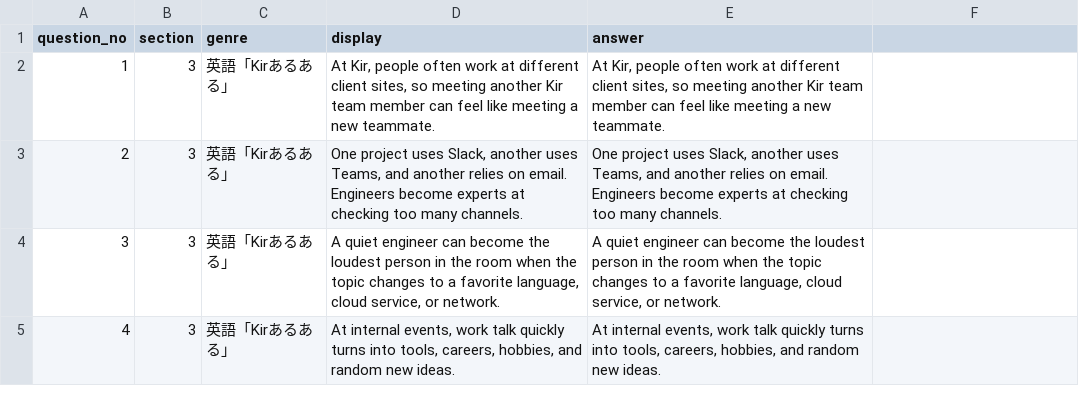
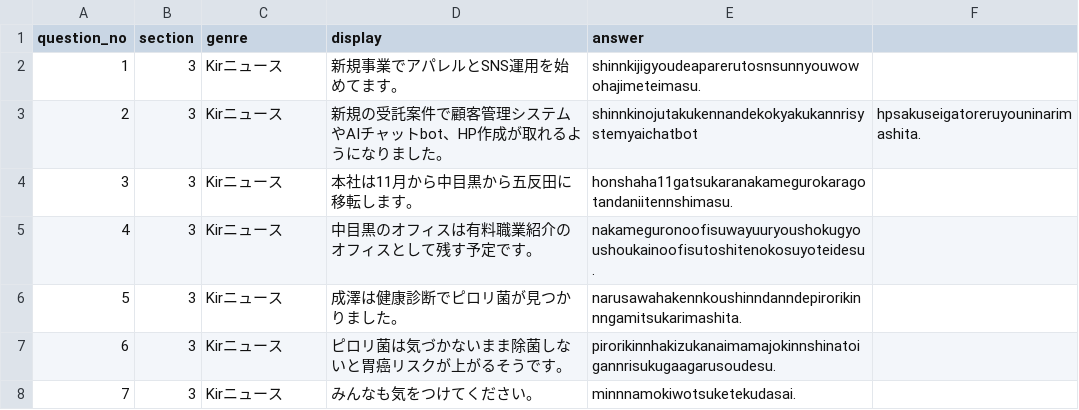
Before and after one commit to guro1026/KIR_kai, a CSV file: data/section3.csv, drawn as a sheet.

```diff
--- a/data/section3.csv
+++ b/data/section3.csv
@@ -1,5 +1,8 @@
 question_no,section,genre,display,answer
-1,3,英語「Kirあるある」,"At Kir, people often work at different client sites, so meeting another Kir team member can feel like meeting a new teammate.","At Kir, people often work at different client sites, so meeting another Kir team member can feel like meeting a new teammate."
-2,3,英語「Kirあるある」,"One project uses Slack, another uses Teams, and another relies on email. Engineers become experts at checking too many channels.","One project uses Slack, another uses Teams, and another relies on email. Engineers become experts at checking too many channels."
-3,3,英語「Kirあるある」,"A quiet engineer can become the loudest person in the room when the topic changes to a favorite language, cloud service, or network.","A quiet engineer can become the loudest person in the room when the topic changes to a favorite language, cloud service, or network."
-4,3,英語「Kirあるある」,"At internal events, work talk quickly turns into tools, careers, hobbies, and random new ideas.","At internal events, work talk quickly turns into tools, careers, hobbies, and random new ideas."
+1,3,Kirニュース,新規事業でアパレルとSNS運用を始めてます。,shinnkijigyoudeaparerutosnsunnyouwowohajimeteimasu.
+2,3,Kirニュース,新規の受託案件で顧客管理システムやAIチャットbot、HP作成が取れるようになりました。,shinnkinojutakukennandekokyakukannrisystemyaichatbot,hpsakuseigatoreruyouninarimashita.
+3,3,Kirニュース,本社は11月から中目黒から五反田に移転します。,honshaha11gatsukaranakamegurokaragotandaniitennshimasu.
+4,3,Kirニュース,中目黒のオフィスは有料職業紹介のオフィスとして残す予定です。,nakameguronoofisuwayuuryoushokugyoushoukainoofisutoshitenokosuyoteidesu.
+5,3,Kirニュース,成澤は健康診断でピロリ菌が見つかりました。,narusawahakennkoushinndanndepirorikinnngamitsukarimashita.
+6,3,Kirニュース,ピロリ菌は気づかないまま除菌しないと胃癌リスクが上がるそうです。,pirorikinnhakizukanaimamajokinnshinatoigannrisukugaagarusoudesu.
+7,3,Kirニュース,みんなも気をつけてください。,minnnamokiwotsuketekudasai.
```
Also changed, not shown: data/section1.csv, data/section2.csv, 3 other files.
